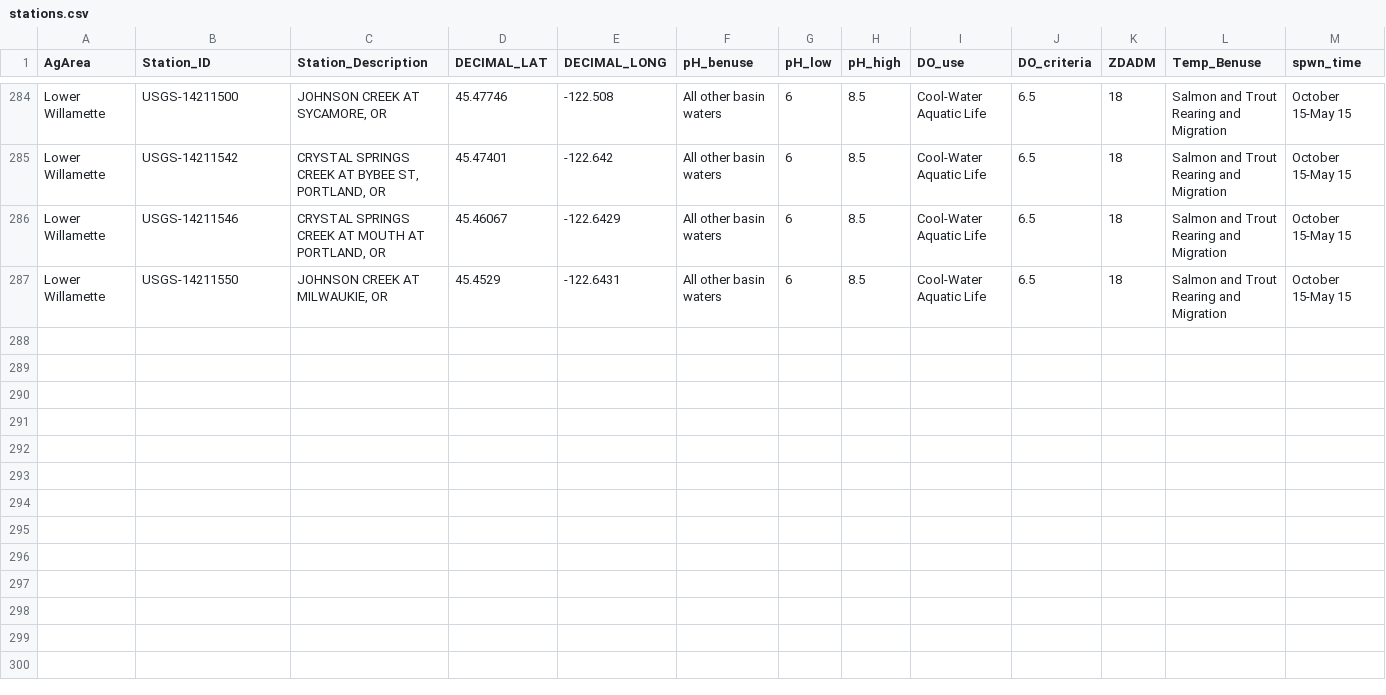
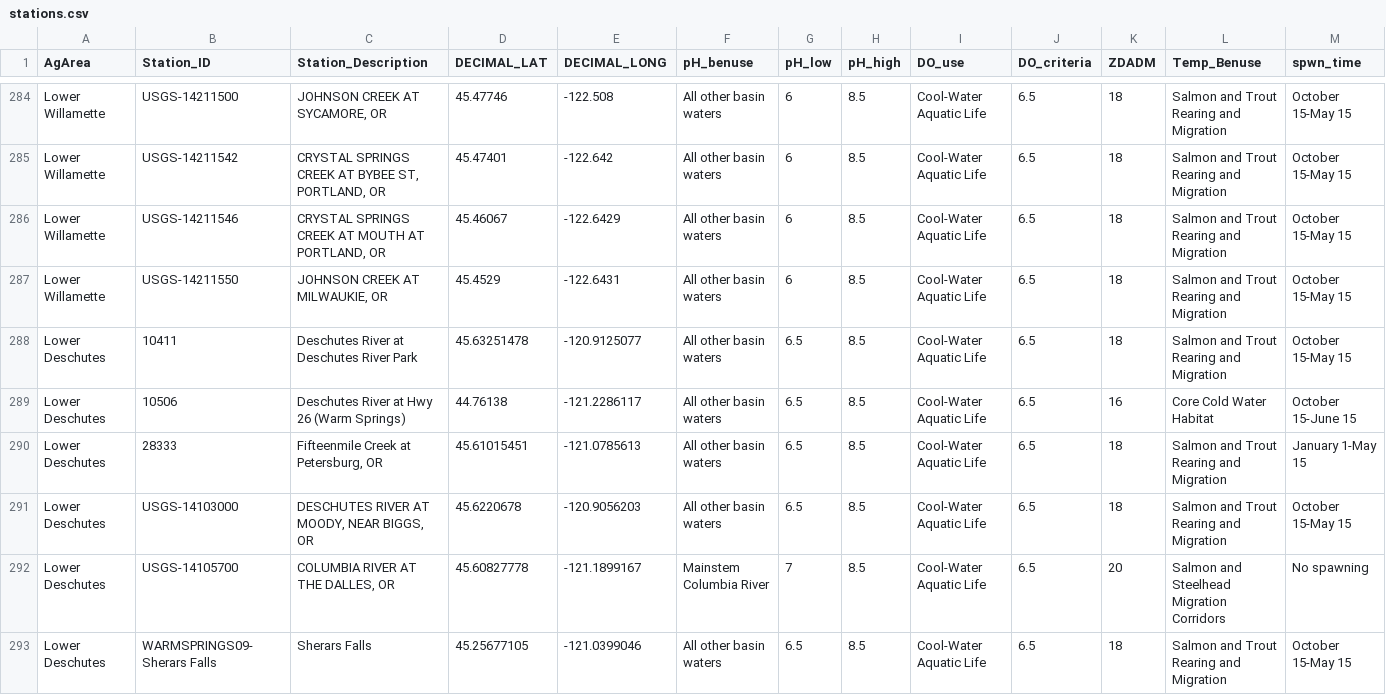
Before and after one commit to MaddeeRubenson/StatusAndTrendsRMarkdown, a CSV file: Lookups/stations.csv, drawn as a sheet; only a part is shown, gaps mark what is left out; rows hold the shown columns only; the diff names each change by its address in the sheet, - before the commit and + after, or states it on an @@ line.

Commit message:
Lower Deschutes Stations LU updates
Just the stations lookup updates

```diff
--- a/Lookups/stations.csv
+++ b/Lookups/stations.csv
+row 288: Lower Deschutes | 10411 | Deschutes River at Deschutes River Park | 45.63251478 | -120.9125077 | All other basin waters | 6.5 | 8.5 | Cool-Water Aquatic Life | 6.5 | 18 | Salmon and Trout Rearing and Migration | October 15-May 15
+row 289: Lower Deschutes | 10506 | Deschutes River at Hwy 26 (Warm Springs) | 44.76138 | -121.2286117 | All other basin waters | 6.5 | 8.5 | Cool-Water Aquatic Life | 6.5 | 16 | Core Cold Water Habitat | October 15-June 15
+row 290: Lower Deschutes | 28333 | Fifteenmile Creek at Petersburg, OR | 45.61015451 | -121.0785613 | All other basin waters | 6.5 | 8.5 | Cool-Water Aquatic Life | 6.5 | 18 | Salmon and Trout Rearing and Migration | January 1-May 15
+row 291: Lower Deschutes | USGS-14103000 | DESCHUTES RIVER AT MOODY, NEAR BIGGS, OR | 45.6220678 | -120.9056203 | All other basin waters | 6.5 | 8.5 | Cool-Water Aquatic Life | 6.5 | 18 | Salmon and Trout Rearing and Migration | October 15-May 15
+row 292: Lower Deschutes | USGS-14105700 | COLUMBIA RIVER AT THE DALLES, OR | 45.60827778 | -121.1899167 | Mainstem Columbia River | 7 | 8.5 | Cool-Water Aquatic Life | 6.5 | 20 | Salmon and Steelhead Migration Corridors | No spawning
+row 293: Lower Deschutes | WARMSPRINGS09-Sherars Falls | Sherars Falls | 45.25677105 | -121.0399046 | All other basin waters | 6.5 | 8.5 | Cool-Water Aquatic Life | 6.5 | 18 | Salmon and Trout Rearing and Migration | October 15-May 15
```
